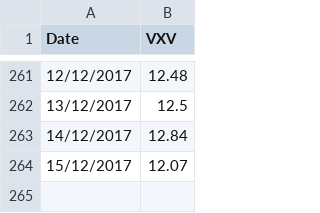
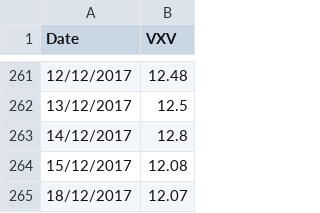
Before and after one commit to smartbing/longrun, a CSV file: data/vxv.csv, drawn as a sheet; only a part is shown, gaps mark what is left out.

```diff
--- a/data/vxv.csv
+++ b/data/vxv.csv
@@ -262,3 +262,4 @@ Date,VXV
 13/12/2017,12.5
-14/12/2017,12.84
-15/12/2017,12.07
+14/12/2017,12.8
+15/12/2017,12.08
+18/12/2017,12.07
```
Also changed, not shown: data/vxmt.csv, signal/strat_signal.csv.
